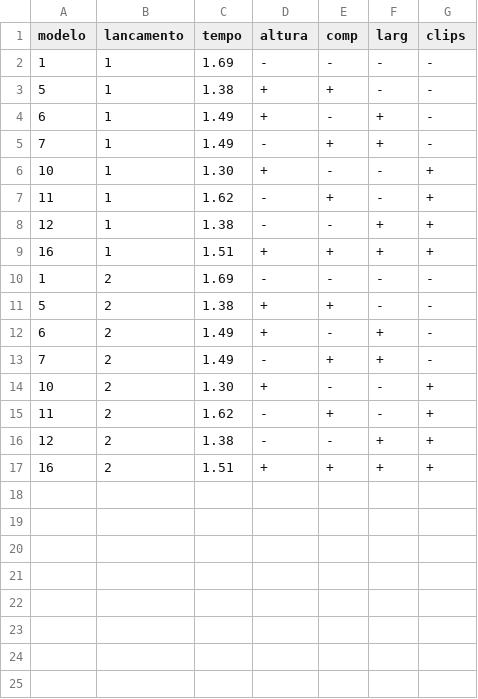
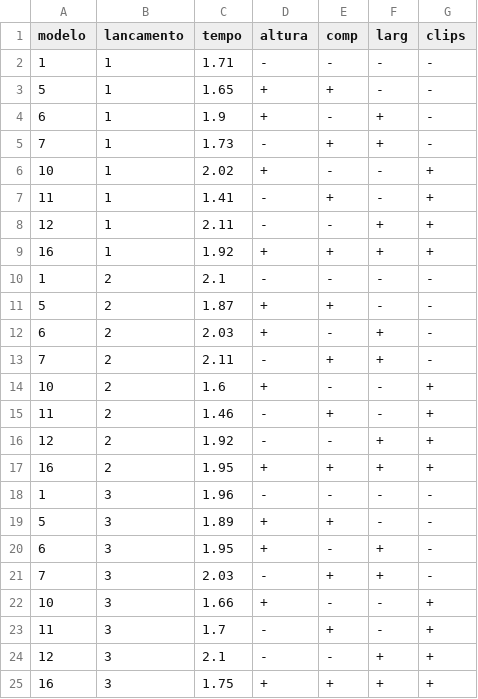
Before and after one commit to aldenpower/statistics, a CSV file: doe/doeheli/time-2k.csv, drawn as a sheet.

Commit message:
finish 2kfrac data

```diff
--- a/doe/doeheli/time-2k.csv
+++ b/doe/doeheli/time-2k.csv
@@ -1,17 +1,25 @@
 modelo,lancamento,tempo,altura,comp,larg,clips
-1,1,1.69,-,-,-,-
-5,1,1.38,+,+,-,-
-6,1,1.49,+,-,+,-
-7,1,1.49,-,+,+,-
-10,1,1.30,+,-,-,+
-11,1,1.62,-,+,-,+
-12,1,1.38,-,-,+,+
-16,1,1.51,+,+,+,+
-1,2,1.69,-,-,-,-
-5,2,1.38,+,+,-,-
-6,2,1.49,+,-,+,-
-7,2,1.49,-,+,+,-
-10,2,1.30,+,-,-,+
-11,2,1.62,-,+,-,+
-12,2,1.38,-,-,+,+
-16,2,1.51,+,+,+,+
+1,1,1.71,-,-,-,-
+5,1,1.65,+,+,-,-
+6,1,1.9,+,-,+,-
+7,1,1.73,-,+,+,-
+10,1,2.02,+,-,-,+
+11,1,1.41,-,+,-,+
+12,1,2.11,-,-,+,+
+16,1,1.92,+,+,+,+
+1,2,2.1,-,-,-,-
+5,2,1.87,+,+,-,-
+6,2,2.03,+,-,+,-
+7,2,2.11,-,+,+,-
+10,2,1.6,+,-,-,+
+11,2,1.46,-,+,-,+
+12,2,1.92,-,-,+,+
+16,2,1.95,+,+,+,+
+1,3,1.96,-,-,-,-
+5,3,1.89,+,+,-,-
+6,3,1.95,+,-,+,-
+7,3,2.03,-,+,+,-
+10,3,1.66,+,-,-,+
+11,3,1.7,-,+,-,+
+12,3,2.1,-,-,+,+
+16,3,1.75,+,+,+,+
```
